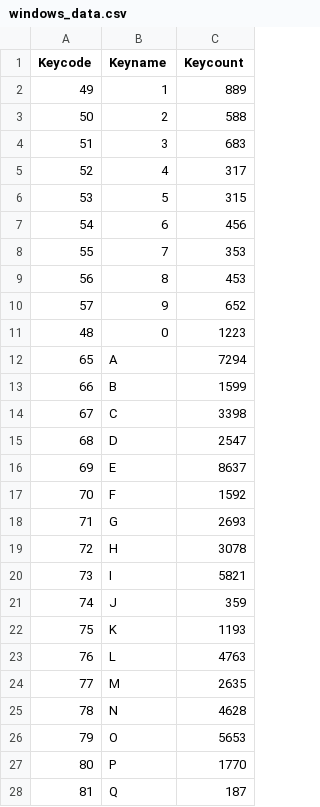
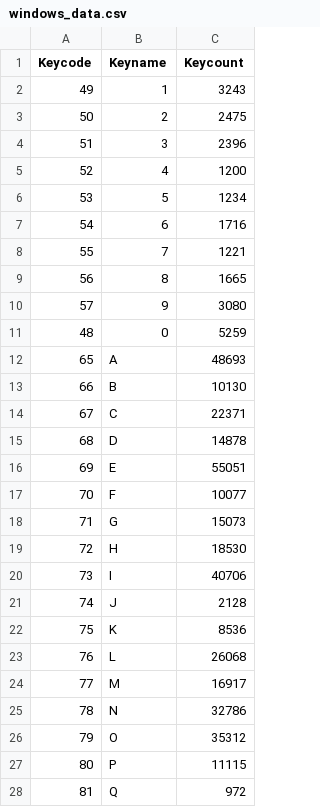
Before and after one commit to hakancangunerli/keyboard-heatmap-analysis, a CSV file: csv_files/windows_data.csv, drawn as a sheet; only a part is shown; the diff covers the shown part only.

```diff
--- a/csv_files/windows_data.csv
+++ b/csv_files/windows_data.csv
@@ -2,27 +2,27 @@
-49,"1",889
-50,"2",588
-51,"3",683
-52,"4",317
-53,"5",315
-54,"6",456
-55,"7",353
-56,"8",453
-57,"9",652
-48,"0",1223
-65,"A",7294
-66,"B",1599
-67,"C",3398
-68,"D",2547
-69,"E",8637
-70,"F",1592
-71,"G",2693
-72,"H",3078
-73,"I",5821
-74,"J",359
-75,"K",1193
-76,"L",4763
-77,"M",2635
-78,"N",4628
-79,"O",5653
-80,"P",1770
-81,"Q",187
+49,1,3243
+50,2,2475
+51,3,2396
+52,4,1200
+53,5,1234
+54,6,1716
+55,7,1221
+56,8,1665
+57,9,3080
+48,0,5259
+65,A,48693
+66,B,10130
+67,C,22371
+68,D,14878
+69,E,55051
+70,F,10077
+71,G,15073
+72,H,18530
+73,I,40706
+74,J,2128
+75,K,8536
+76,L,26068
+77,M,16917
+78,N,32786
+79,O,35312
+80,P,11115
+81,Q,972
```
Also changed, not shown: 17 added rows and 47 edited cells elsewhere in this file.
